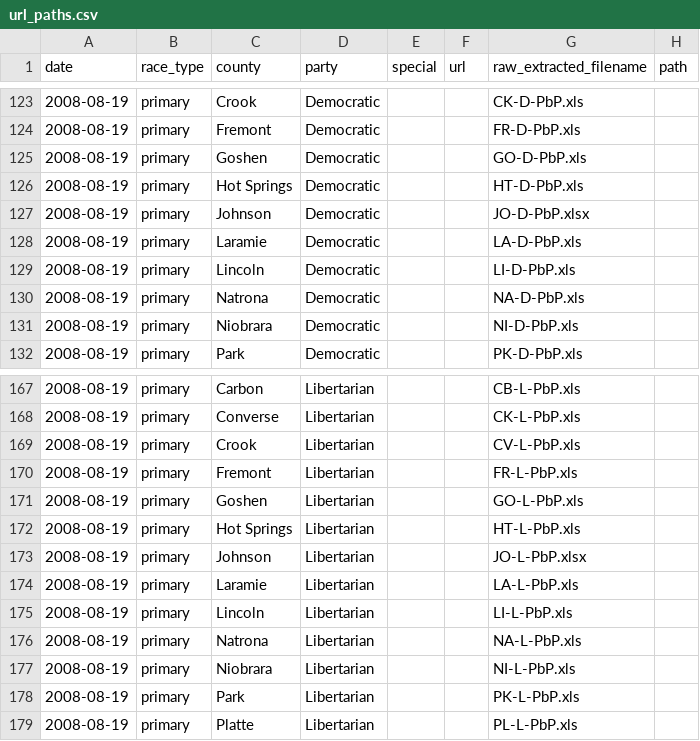
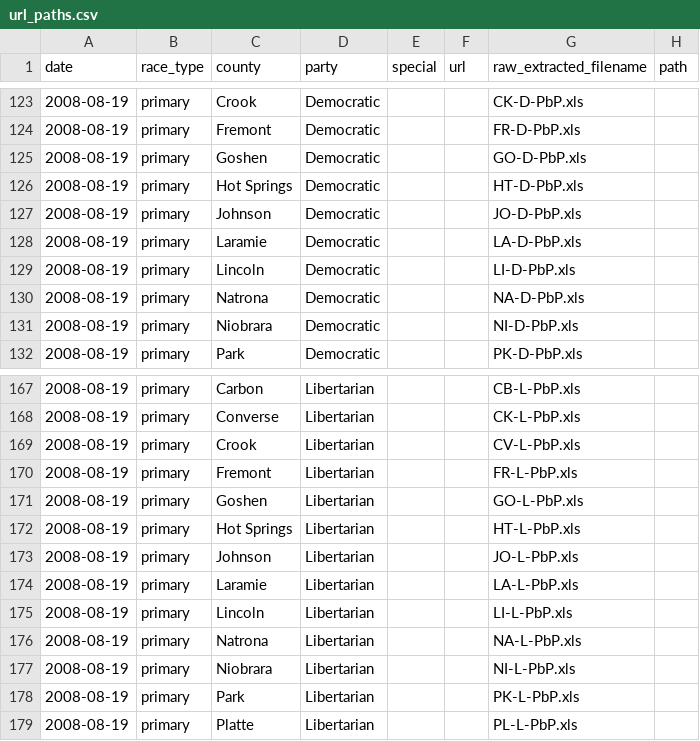
Before and after one commit to openelections/openelections-core, a CSV file: openelex/us/wy/mappings/url_paths.csv, drawn as a sheet; only a part is shown, gaps mark what is left out.

Commit message:
fixed 2008 primary url paths

```diff
--- a/openelex/us/wy/mappings/url_paths.csv
+++ b/openelex/us/wy/mappings/url_paths.csv
@@ -126,3 +126,3 @@ date,race_type,county,party,special,url,raw_extracted_filename,path
 2008-08-19,primary,Hot Springs,Democratic,,,HT-D-PbP.xls,
-2008-08-19,primary,Johnson,Democratic,,,JO-D-PbP.xlsx,
+2008-08-19,primary,Johnson,Democratic,,,JO-D-PbP.xls,
 2008-08-19,primary,Laramie,Democratic,,,LA-D-PbP.xls,
@@ -172,3 +172,3 @@ date,race_type,county,party,special,url,raw_extracted_filename,path
 2008-08-19,primary,Hot Springs,Libertarian,,,HT-L-PbP.xls,
-2008-08-19,primary,Johnson,Libertarian,,,JO-L-PbP.xlsx,
+2008-08-19,primary,Johnson,Libertarian,,,JO-L-PbP.xls,
 2008-08-19,primary,Laramie,Libertarian,,,LA-L-PbP.xls,
```
